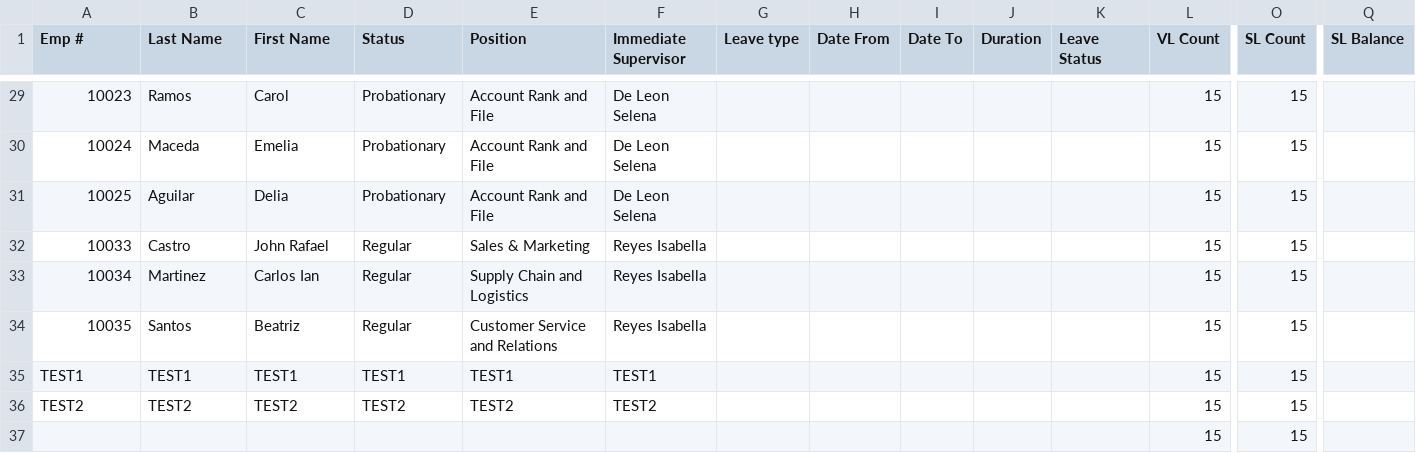
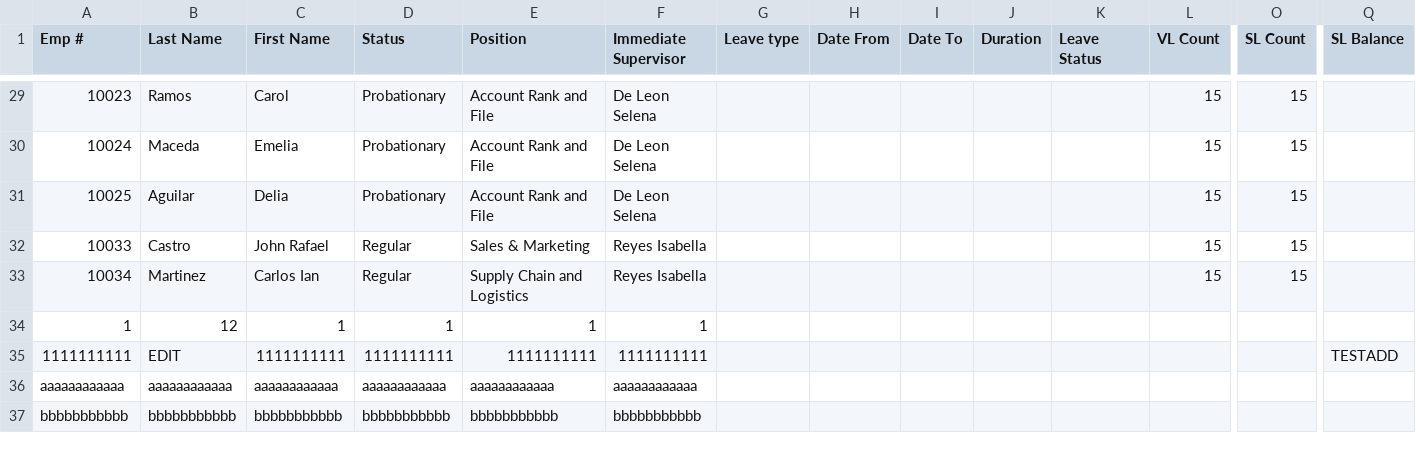
Before and after one commit to jferrer2023/MotorPH2_v2, a CSV file: src/motorph2_v2/MotorPH Leave Application.csv, drawn as a sheet; only a part is shown, gaps mark what is left out; removed rows and columns are numbered as before the commit, all else as after; rows hold the shown columns only; the diff names each change by its address in the sheet, - before the commit and + after, or states it on an @@ line.

```diff
--- a/src/motorph2_v2/MotorPH Leave Application.csv
+++ b/src/motorph2_v2/MotorPH Leave Application.csv
-row 34: 10035 | Santos | Beatriz | Regular | Customer Service and Relations | Reyes Isabella |  |  |  |  |  | 15 | 15
-row 35: TEST1 | TEST1 | TEST1 | TEST1 | TEST1 | TEST1 |  |  |  |  |  | 15 | 15
-row 36: TEST2 | TEST2 | TEST2 | TEST2 | TEST2 | TEST2 |  |  |  |  |  | 15 | 15
-row 37:  |  |  |  |  |  |  |  |  |  |  | 15 | 15
+row 34: 1 | 12 | 1 | 1 | 1 | 1
+row 35: 1111111111 | EDIT | 1111111111 | 1111111111 | 1111111111 | 1111111111 |  |  |  |  |  |  |  | TESTADD
+row 36: aaaaaaaaaaaa | aaaaaaaaaaaa | aaaaaaaaaaaa | aaaaaaaaaaaa | aaaaaaaaaaaa | aaaaaaaaaaaa
+row 37: bbbbbbbbbbb | bbbbbbbbbbb | bbbbbbbbbbb | bbbbbbbbbbb | bbbbbbbbbbb | bbbbbbbbbbb
```
Also changed, not shown: src/motorph2_v2/MotorPH Employee Details.csv, 11 other files.
